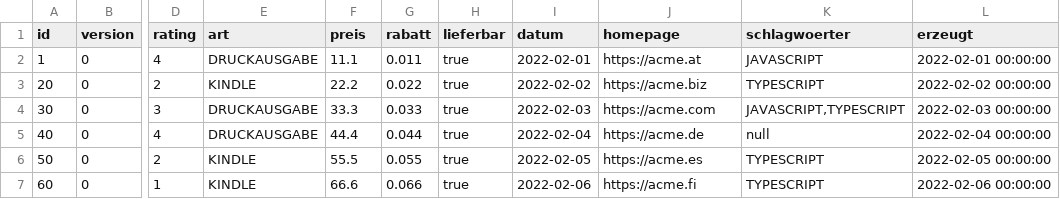
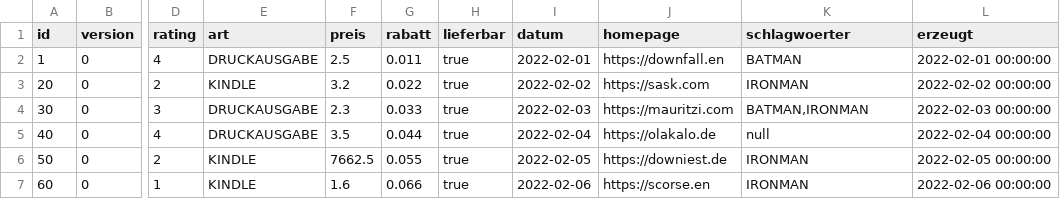
Before and after one commit to pagr1011/comicheft, a CSV file: .extras/db/postgres/csv/comicheft.csv, drawn as a sheet; only a part is shown, gaps mark what is left out; the diff names each change by its address in the sheet, - before the commit and + after, or states it on an @@ line.

Commit message:
anpassung schlag 1.0

```diff
--- a/.extras/db/postgres/csv/comicheft.csv
+++ b/.extras/db/postgres/csv/comicheft.csv
-F2 (preis): 11.1
+F2 (preis): 2.5
-J2 (homepage): https://acme.at
+J2 (homepage): https://downfall.en
-K2 (schlagwoerter): JAVASCRIPT
+K2 (schlagwoerter): BATMAN
-F3 (preis): 22.2
+F3 (preis): 3.2
-J3 (homepage): https://acme.biz
+J3 (homepage): https://sask.com
-K3 (schlagwoerter): TYPESCRIPT
+K3 (schlagwoerter): IRONMAN
-F4 (preis): 33.3
+F4 (preis): 2.3
-J4 (homepage): https://acme.com
+J4 (homepage): https://mauritzi.com
-K4 (schlagwoerter): JAVASCRIPT,TYPESCRIPT
+K4 (schlagwoerter): BATMAN,IRONMAN
-F5 (preis): 44.4
+F5 (preis): 3.5
-J5 (homepage): https://acme.de
+J5 (homepage): https://olakalo.de
-F6 (preis): 55.5
+F6 (preis): 7662.5
-J6 (homepage): https://acme.es
+J6 (homepage): https://downiest.de
-K6:K7 (schlagwoerter): TYPESCRIPT
+K6:K7 (schlagwoerter): IRONMAN
-F7 (preis): 66.6
+F7 (preis): 1.6
-J7 (homepage): https://acme.fi
+J7 (homepage): https://scorse.en
```
Also changed, not shown: 14 other files.
